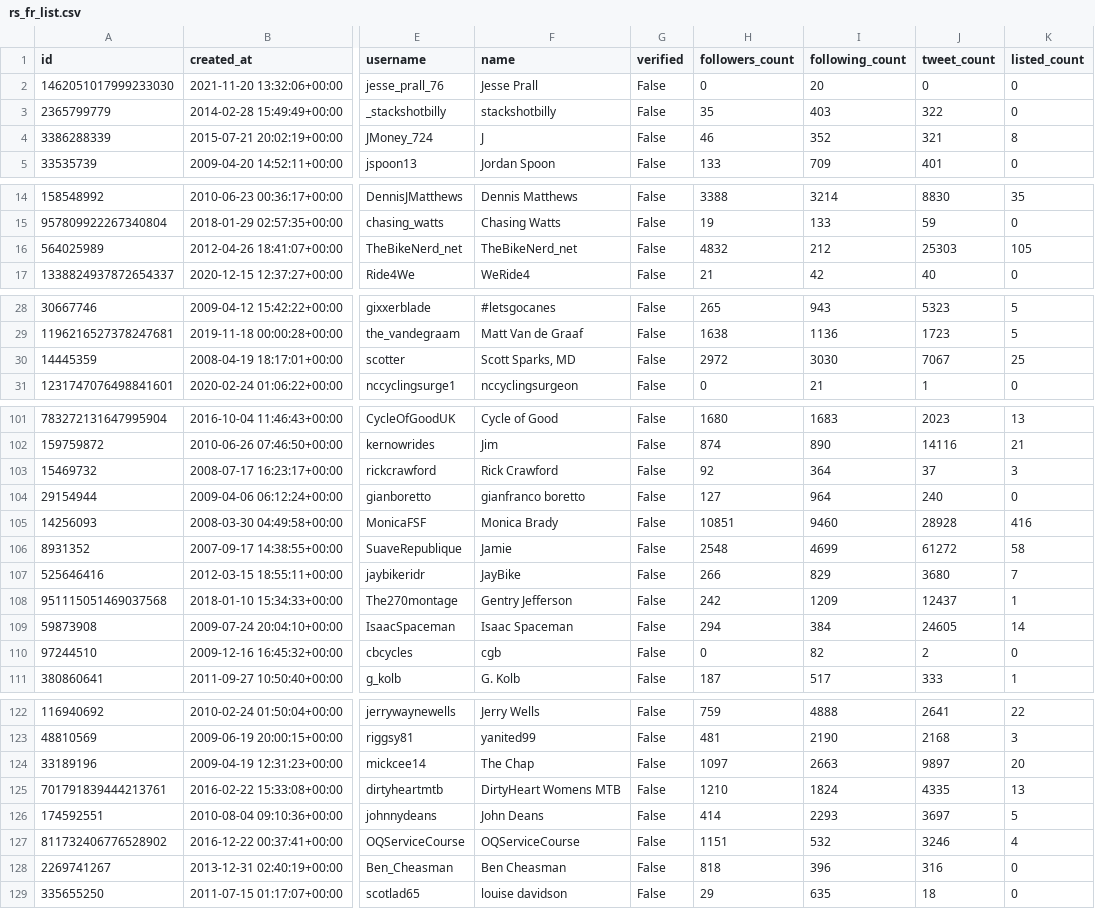
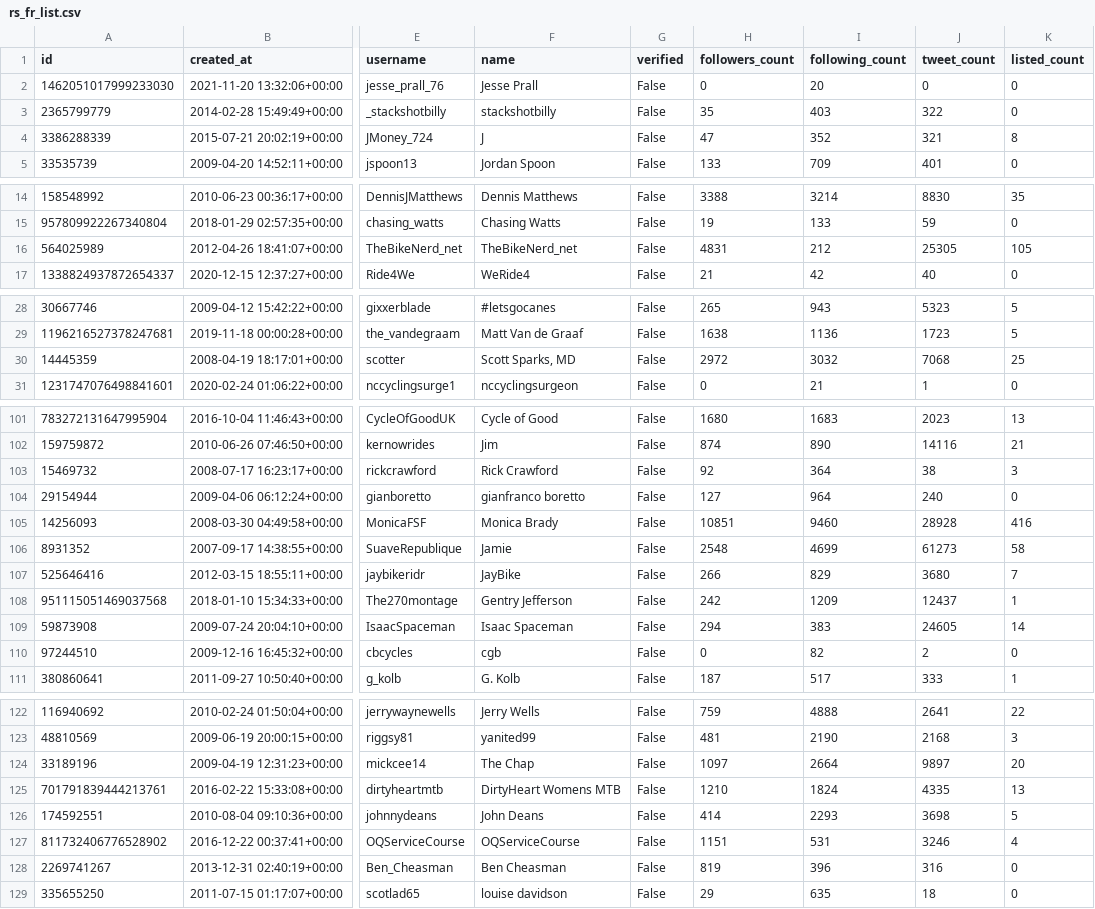
Before and after one commit to lrhf97/brand_project, a CSV file: data/rs_fr_list.csv, drawn as a sheet; only a part is shown, gaps mark what is left out; the diff covers the shown part only; the diff names each change by its address in the sheet, - before the commit and + after, or states it on an @@ line.

Commit message:
started analysis df of follower list

```diff
--- a/data/rs_fr_list.csv
+++ b/data/rs_fr_list.csv
-H4 (followers_count): 46
+H4 (followers_count): 47
-H16 (followers_count): 4832
+H16 (followers_count): 4831
-J16 (tweet_count): 25303
+J16 (tweet_count): 25305
-I30 (following_count): 3030
+I30 (following_count): 3032
-J30 (tweet_count): 7067
+J30 (tweet_count): 7068
-J103 (tweet_count): 37
+J103 (tweet_count): 38
-J106 (tweet_count): 61272
+J106 (tweet_count): 61273
-I109 (following_count): 384
+I109 (following_count): 383
-I124 (following_count): 2663
+I124 (following_count): 2664
-J126 (tweet_count): 3697
+J126 (tweet_count): 3698
-I127 (following_count): 532
+I127 (following_count): 531
-H128 (followers_count): 818
+H128 (followers_count): 819
```
Also changed, not shown: 13 edited cells elsewhere in this file, 2 other files.
